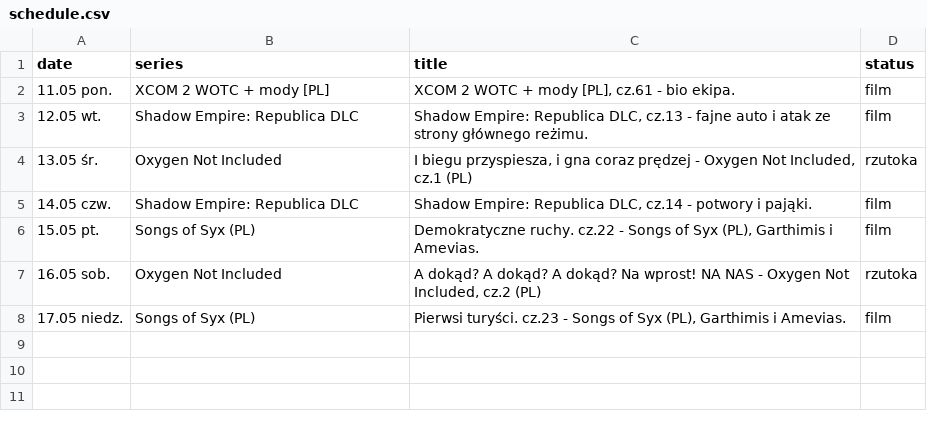
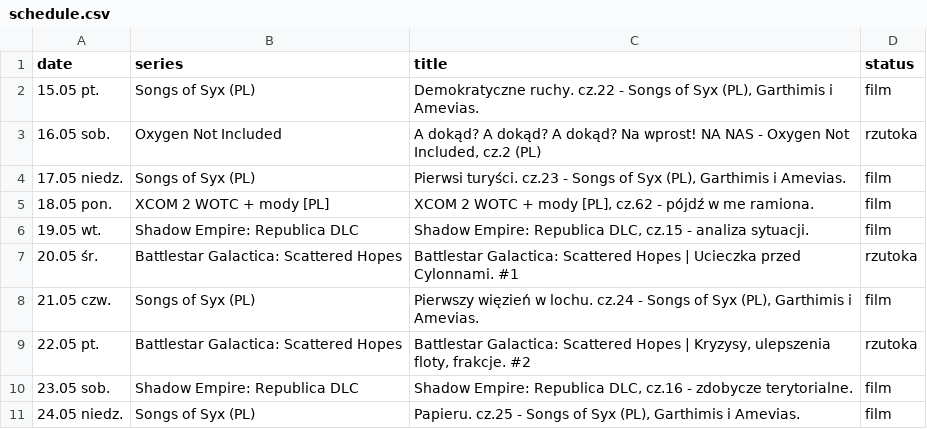
Before and after one commit to jaromir33/harmonogramYT, a CSV file: data/schedule.csv, drawn as a sheet.

```diff
--- a/data/schedule.csv
+++ b/data/schedule.csv
@@ -1,6 +1,2 @@
 date,series,title,status
-11.05 pon.,XCOM 2 WOTC + mody [PL],"XCOM 2 WOTC + mody [PL], cz.61 - bio ekipa.",film
-12.05 wt.,Shadow Empire: Republica DLC,"Shadow Empire: Republica DLC, cz.13 - fajne auto i atak ze strony głównego reżimu.",film
-13.05 śr.,Oxygen Not Included,"I biegu przyspiesza, i gna coraz prędzej - Oxygen Not Included, cz.1 (PL)",rzutoka
-14.05 czw.,Shadow Empire: Republica DLC,"Shadow Empire: Republica DLC, cz.14 - potwory i pająki.",film
 15.05 pt.,Songs of Syx (PL),"Demokratyczne ruchy. cz.22 - Songs of Syx (PL), Garthimis i Amevias.",film
@@ -8 +4,8 @@ date,series,title,status
 17.05 niedz.,Songs of Syx (PL),"Pierwsi turyści. cz.23 - Songs of Syx (PL), Garthimis i Amevias.",film
+18.05 pon.,XCOM 2 WOTC + mody [PL],"XCOM 2 WOTC + mody [PL], cz.62 - pójdź w me ramiona.",film
+19.05 wt.,Shadow Empire: Republica DLC,"Shadow Empire: Republica DLC, cz.15 - analiza sytuacji.",film
+20.05 śr.,Battlestar Galactica: Scattered Hopes,"Battlestar Galactica: Scattered Hopes | Ucieczka przed Cylonnami. #1",rzutoka
+21.05 czw.,Songs of Syx (PL),"Pierwszy więzień w lochu. cz.24 - Songs of Syx (PL), Garthimis i Amevias.",film
+22.05 pt.,Battlestar Galactica: Scattered Hopes,"Battlestar Galactica: Scattered Hopes | Kryzysy, ulepszenia floty, frakcje. #2",rzutoka
+23.05 sob.,Shadow Empire: Republica DLC,"Shadow Empire: Republica DLC, cz.16 - zdobycze terytorialne.",film
+24.05 niedz.,Songs of Syx (PL),"Papieru. cz.25 - Songs of Syx (PL), Garthimis i Amevias.",film
```
Also changed, not shown: 1 other file.
